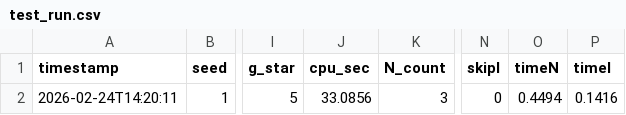
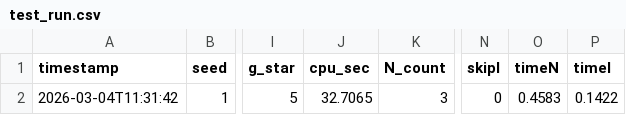
Before and after one commit to AHMADELQADY/thesis-defence-scheduling-momilp, a CSV file: data/generated/test_run.csv, drawn as a sheet; only a part is shown, gaps mark what is left out; the diff names each change by its address in the sheet, - before the commit and + after, or states it on an @@ line.

```diff
--- a/data/generated/test_run.csv
+++ b/data/generated/test_run.csv
-A2 (timestamp): 2026-02-24T14:20:11
+A2 (timestamp): 2026-03-04T11:31:42
-J2 (cpu_sec): 33.0856
+J2 (cpu_sec): 32.7065
-O2 (timeN): 0.4494
+O2 (timeN): 0.4583
-P2 (timeI): 0.1416
+P2 (timeI): 0.1422
```
Also changed, not shown: 4 other files.
